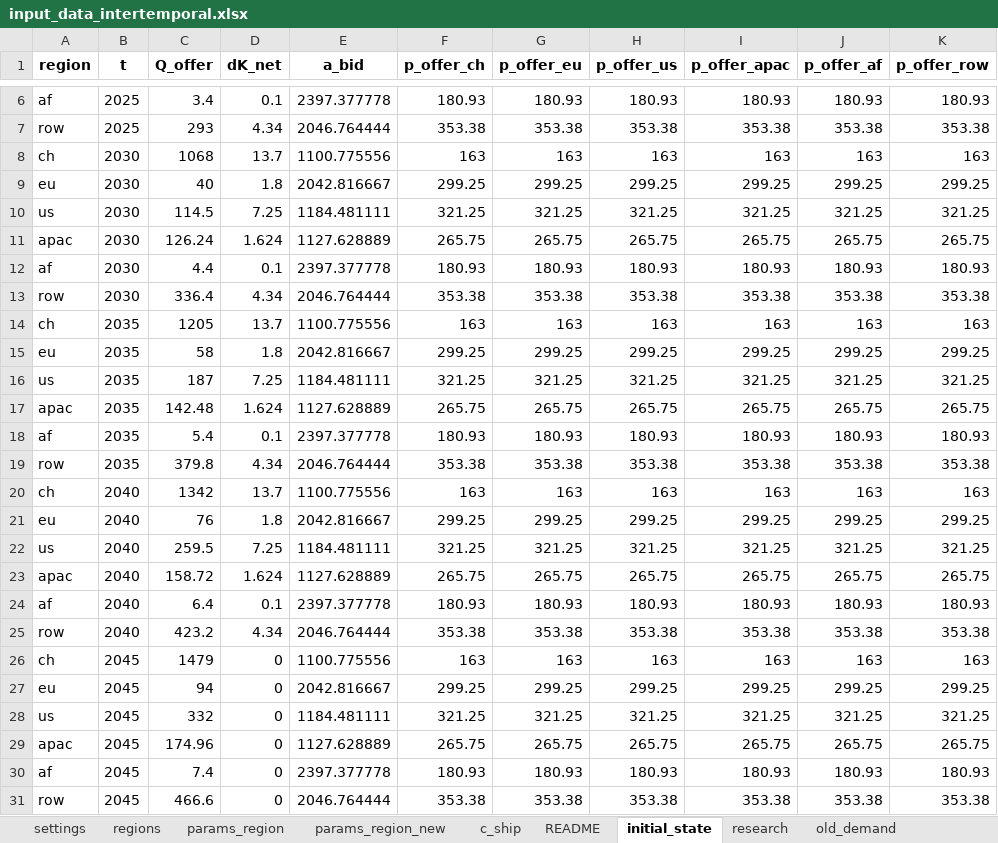
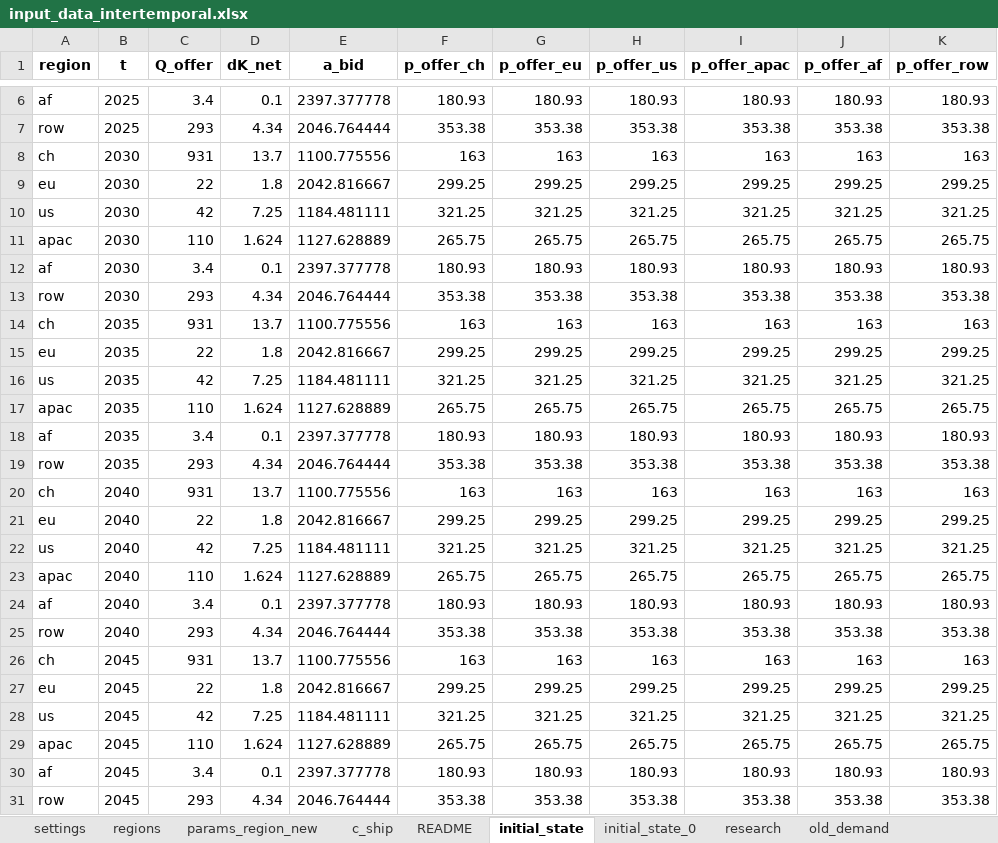
Before and after one commit to Acsekoe/SolarGeoRisk_EPEC_intertemporal, an Excel workbook: inputs/input_data_intertemporal.xlsx, sheet initial_state, drawn as a sheet; only a part is shown, gaps mark what is left out; values as stored, in another font and other column widths than the file's, no borders; the diff names each change by its address in the sheet, - before the commit and + after, or states it on an @@ line.

```diff
--- a/inputs/input_data_intertemporal.xlsx (sheet initial_state)
+++ b/inputs/input_data_intertemporal.xlsx (sheet initial_state)
+sheet tab: initial_state_0
-C8 (Q_offer): 1068
+C8 (Q_offer): 931
-C9 (Q_offer): 40
+C9 (Q_offer): 22
-C10 (Q_offer): 114.5
+C10 (Q_offer): 42
-C11 (Q_offer): 126.24
+C11 (Q_offer): 110
-C12 (Q_offer): 4.4
+C12 (Q_offer): 3.4
-C13 (Q_offer): 336.4
+C13 (Q_offer): 293
-C14 (Q_offer): 1205
+C14 (Q_offer): 931
-C15 (Q_offer): 58
+C15 (Q_offer): 22
-C16 (Q_offer): 187
+C16 (Q_offer): 42
-C17 (Q_offer): 142.48
+C17 (Q_offer): 110
-C18 (Q_offer): 5.4
+C18 (Q_offer): 3.4
-C19 (Q_offer): 379.8
+C19 (Q_offer): 293
-C20 (Q_offer): 1342
+C20 (Q_offer): 931
-C21 (Q_offer): 76
+C21 (Q_offer): 22
-C22 (Q_offer): 259.5
+C22 (Q_offer): 42
-C23 (Q_offer): 158.72
+C23 (Q_offer): 110
-C24 (Q_offer): 6.4
+C24 (Q_offer): 3.4
-C25 (Q_offer): 423.2
+C25 (Q_offer): 293
-C26 (Q_offer): 1479
+C26 (Q_offer): 931
-D26 (dK_net): 0
+D26 (dK_net): 13.7
-C27 (Q_offer): 94
+C27 (Q_offer): 22
-D27 (dK_net): 0
+D27 (dK_net): 1.8
-C28 (Q_offer): 332
+C28 (Q_offer): 42
-D28 (dK_net): 0
+D28 (dK_net): 7.25
-C29 (Q_offer): 174.96
+C29 (Q_offer): 110
-D29 (dK_net): 0
+D29 (dK_net): 1.624
-C30 (Q_offer): 7.4
+C30 (Q_offer): 3.4
-D30 (dK_net): 0
+D30 (dK_net): 0.1
-C31 (Q_offer): 466.6
+C31 (Q_offer): 293
-D31 (dK_net): 0
+D31 (dK_net): 4.34
```
Also changed, not shown: sheet params_region_new, other sheet tabs, 16 other files.
